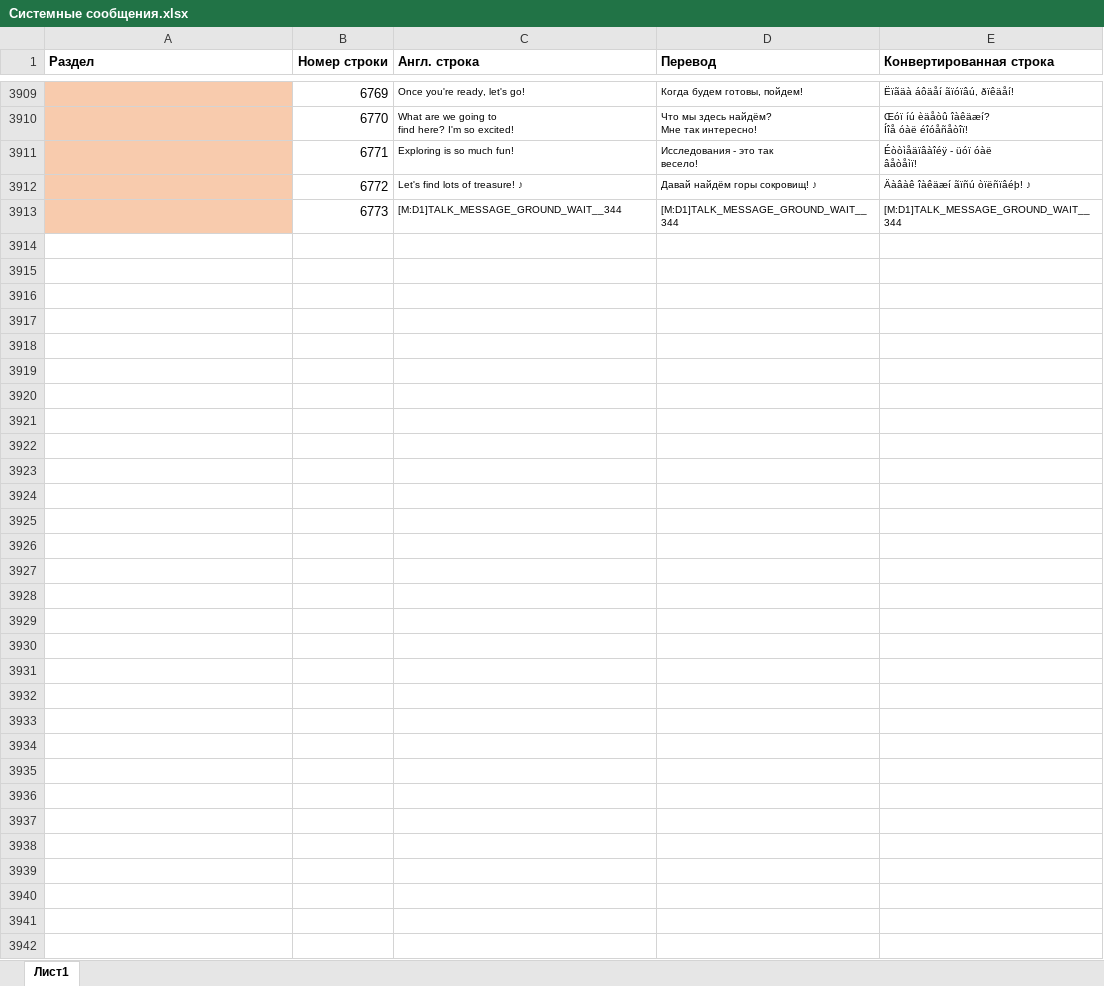
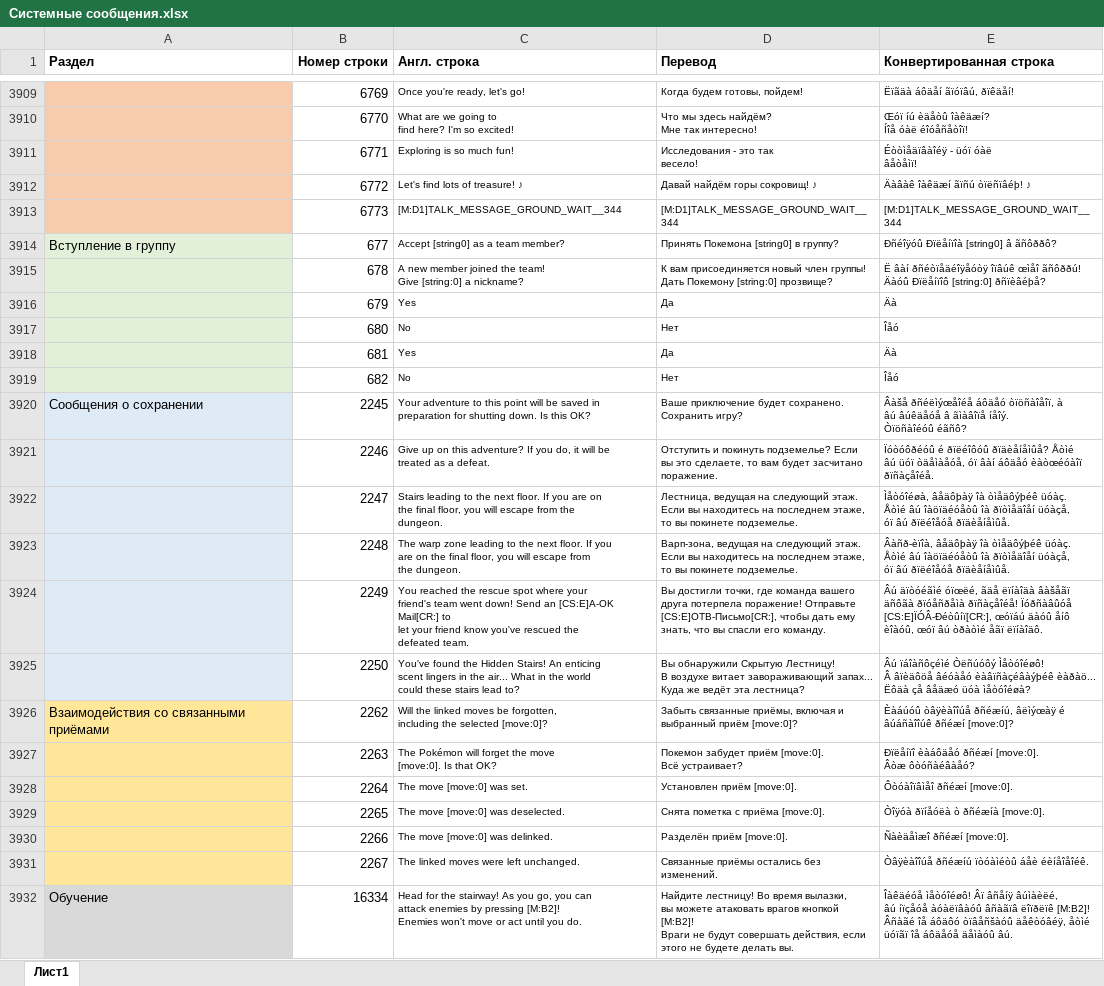
Before and after one commit to Pojirianets/Pokemon-Mystery-Dungeon-EoS-translation-hack-, an Excel workbook: Texts/Геймплей/Системные сообщения.xlsx, sheet Лист1, drawn as a sheet; only a part is shown, gaps mark what is left out; values as stored, in another font and other column widths than the file's, no borders; ↵ is a line break in a cell; the diff covers the shown part only; the diff names each change by its address in the sheet, - before the commit and + after, or states it on an @@ line.

```diff
--- a/Texts/Геймплей/Системные сообщения.xlsx (sheet Лист1)
+++ b/Texts/Геймплей/Системные сообщения.xlsx (sheet Лист1)
+row 3914: Вступление в группу | 677 | Accept [string0] as a team member? | Принять Покемона [string0] в группу? | Ðñéîÿóû Ðïëåíïîà [string0] â ãñôððô?
+row 3915:  | 678 | A new member joined the team! ↵ Give [string:0] a nickname? | К вам присоединяется новый член группы! ↵ Дать Покемону [string:0] прозвище? | Ë âàí ðñéòïåäéîÿåóòÿ îïâúê œìåî ãñôððú! ↵ Äàóû Ðïëåíïîô [string:0] ðñïèâéþå?
+row 3916:  | 679 | Yes | Да | Äà
+row 3917:  | 680 | No | Нет | Îåó
+row 3918:  | 681 | Yes | Да | Äà
+row 3919:  | 682 | No | Нет | Îåó
+row 3920: Сообщения о сохранении | 2245 | Your adventure to this point will be saved in ↵ preparation for shutting down. Is this OK? | Ваше приключение будет сохранено. ↵ Сохранить игру? | Âàšå ðñéëìýœåîéå áôäåó òïöñàîåîï, à ↵ âú âúêäåóå â ãìàâîïå íåîý. ↵ Òïöñàîéóû éãñô?
+row 3921:  | 2246 | Give up on this adventure? If you do, it will be ↵ treated as a defeat. | Отступить и покинуть подземелье? Если ↵ вы это сделаете, то вам будет засчитано ↵ поражение. | Ïóòóôðéóû é ðïëéîôóû ðïäèåíåìûå? Åòìé ↵ âú üóï òäåìàåóå, óï âàí áôäåó èàòœéóàîï ↵ ðïñàçåîéå.
+row 3922:  | 2247 | Stairs leading to the next floor. If you are on ↵ the final floor, you will escape from the ↵ dungeon. | Лестница, ведущая на следующий этаж. ↵ Если вы находитесь на последнем этаже, ↵ то вы покинете подземелье. | Ìåòóîéøà, âåäôþàÿ îà òìåäôýþéê üóàç. ↵ Åòìé âú îàöïäéóåòû îà ðïòìåäîåí üóàçå, ↵ óï âú ðïëéîåóå ðïäèåíåìûå.
+row 3923:  | 2248 | The warp zone leading to the next floor. If you ↵ are on the final floor, you will escape from ↵ the dungeon. | Варп-зона, ведущая на следующий этаж. ↵ Если вы находитесь на последнем этаже, ↵ то вы покинете подземелье. | Âàñð-èïîà, âåäôþàÿ îà òìåäôýþéê üóàç. ↵ Åòìé âú îàöïäéóåòû îà ðïòìåäîåí üóàçå, ↵ óï âú ðïëéîåóå ðïäèåíåìûå.
+row 3924:  | 2249 | You reached the rescue spot where your ↵ friend's team went down! Send an [CS:E]A-OK Mail[CR:] to ↵ let your friend know you've rescued the ↵ defeated team. | Вы достигли точки, где команда вашего ↵ друга потерпела поражение! Отправьте ↵ [CS:E]ОТВ-Письмо[CR:], чтобы дать ему ↵ знать, что вы спасли его команду. | Âú äïòóéãìé óïœëé, ãäå ëïíàîäà âàšåãï ↵ äñôãà ðïóåñðåìà ðïñàçåîéå! Ïóðñàâûóå ↵ [CS:E]ÏÓÂ-Ðéòûíï[CR:], œóïáú äàóû åíô ↵ èîàóû, œóï âú òðàòìé åãï ëïíàîäô.
+row 3925:  | 2250 | You've found the Hidden Stairs! An enticing ↵ scent lingers in the air... What in the world ↵ could these stairs lead to? | Вы обнаружили Скрытую Лестницу! ↵ В воздухе витает завораживающий запах... ↵ Куда же ведёт эта лестница? | Âú ïáîàñôçéìé Òëñúóôý Ìåòóîéøô! ↵ Â âïèäôöå âéóàåó èàâïñàçéâàýþéê èàðàö... ↵ Ëôäà çå âåäæó üóà ìåòóîéøà?
+row 3926: Взаимодействия со связанными приёмами | 2262 | Will the linked moves be forgotten, ↵ including the selected [move:0]? | Забыть связанные приёмы, включая и ↵ выбранный приём [move:0]? | Èàáúóû òâÿèàîîúå ðñéæíú, âëìýœàÿ é ↵ âúáñàîîúê ðñéæí [move:0]?
+row 3927:  | 2263 | The Pokémon will forget the move ↵ [move:0]. Is that OK? | Покемон забудет приём [move:0]. ↵ Всё устраивает? | Ðïëåíïî èàáôäåó ðñéæí [move:0]. ↵ Âòæ ôòóñàéâàåó?
+row 3928:  | 2264 | The move [move:0] was set. | Установлен приём [move:0]. | Ôòóàîïâìåî ðñéæí [move:0].
+row 3929:  | 2265 | The move [move:0] was deselected. | Снята пометка с приёма [move:0]. | Òîÿóà ðïíåóëà ò ðñéæíà [move:0].
+row 3930:  | 2266 | The move [move:0] was delinked. | Разделён приём [move:0]. | Ñàèäåìæî ðñéæí [move:0].
+row 3931:  | 2267 | The linked moves were left unchanged. | Связанные приёмы остались без изменений. | Òâÿèàîîúå ðñéæíú ïòóàìéòû áåè éèíåîåîéê.
+row 3932: Обучение | 16334 | Head for the stairway! As you go, you can ↵ attack enemies by pressing [M:B2]! ↵ Enemies won't move or act until you do. | Найдите лестницу! Во время вылазки, ↵ вы можете атаковать врагов кнопкой [M:B2]! ↵ Враги не будут совершать действия, если ↵ этого не будете делать вы. | Îàêäéóå ìåòóîéøô! Âï âñåíÿ âúìàèëé, ↵ âú íïçåóå àóàëïâàóû âñàãïâ ëîïðëïê [M:B2]! ↵ Âñàãé îå áôäôó òïâåñšàóû äåêòóâéÿ, åòìé ↵ üóïãï îå áôäåóå äåìàóû âú.
```
Also changed, not shown: 68 added rows and 2 edited cells elsewhere in this sheet, Texts/Геймплей/Меню.xlsx, 2 other files.
